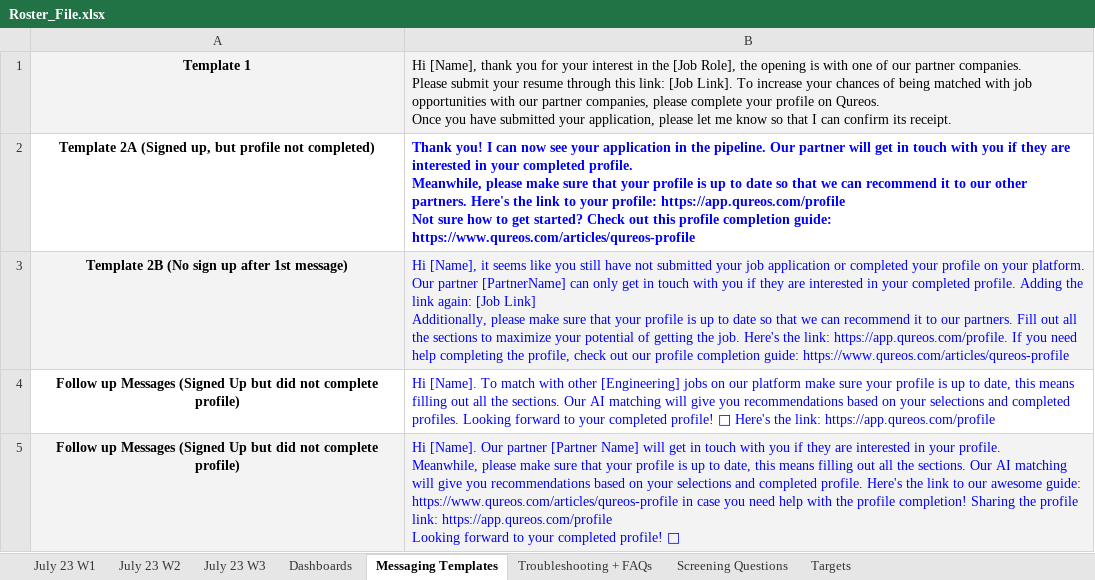
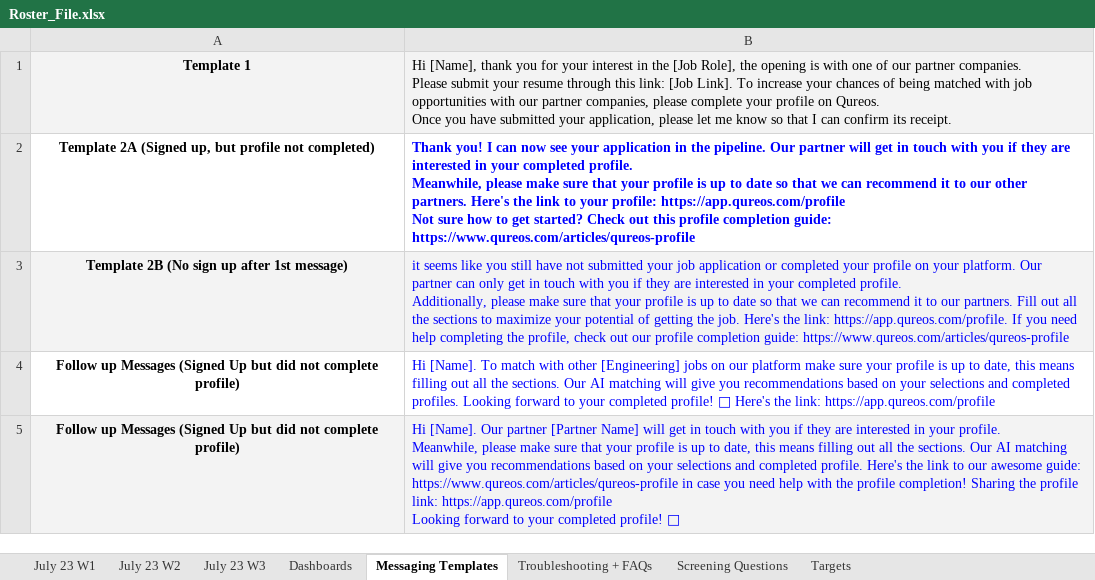
Before and after one commit to Ashar88/Linkedin-automated-Job-posting, an Excel workbook: Playwright/FILES/Roster_File.xlsx, sheet Messaging Templates, drawn as a sheet; values as stored, in another font and other column widths than the file's, no borders; charts and pictures not drawn; ↵ is a line break in a cell; the diff names each change by its address in the sheet, - before the commit and + after, or states it on an @@ line.

Commit message:
added NotAllowed Names features to robust the Extrating Names Feature

```diff
--- a/Playwright/FILES/Roster_File.xlsx (sheet Messaging Templates)
+++ b/Playwright/FILES/Roster_File.xlsx (sheet Messaging Templates)
-B3: Hi [Name], it seems like you still have not submitted your job application or completed your profile on your platform. Our partner [PartnerName] can only get in touch with you if they are interested in your completed profile. Adding the link again: [Job Link] ↵ Additionally, please…
+B3: it seems like you still have not submitted your job application or completed your profile on your platform. Our partner can only get in touch with you if they are interested in your completed profile. ↵ Additionally, please…
```
Also changed, not shown: sheet July 23 W3, sheet Dashboards, 8 other files.
